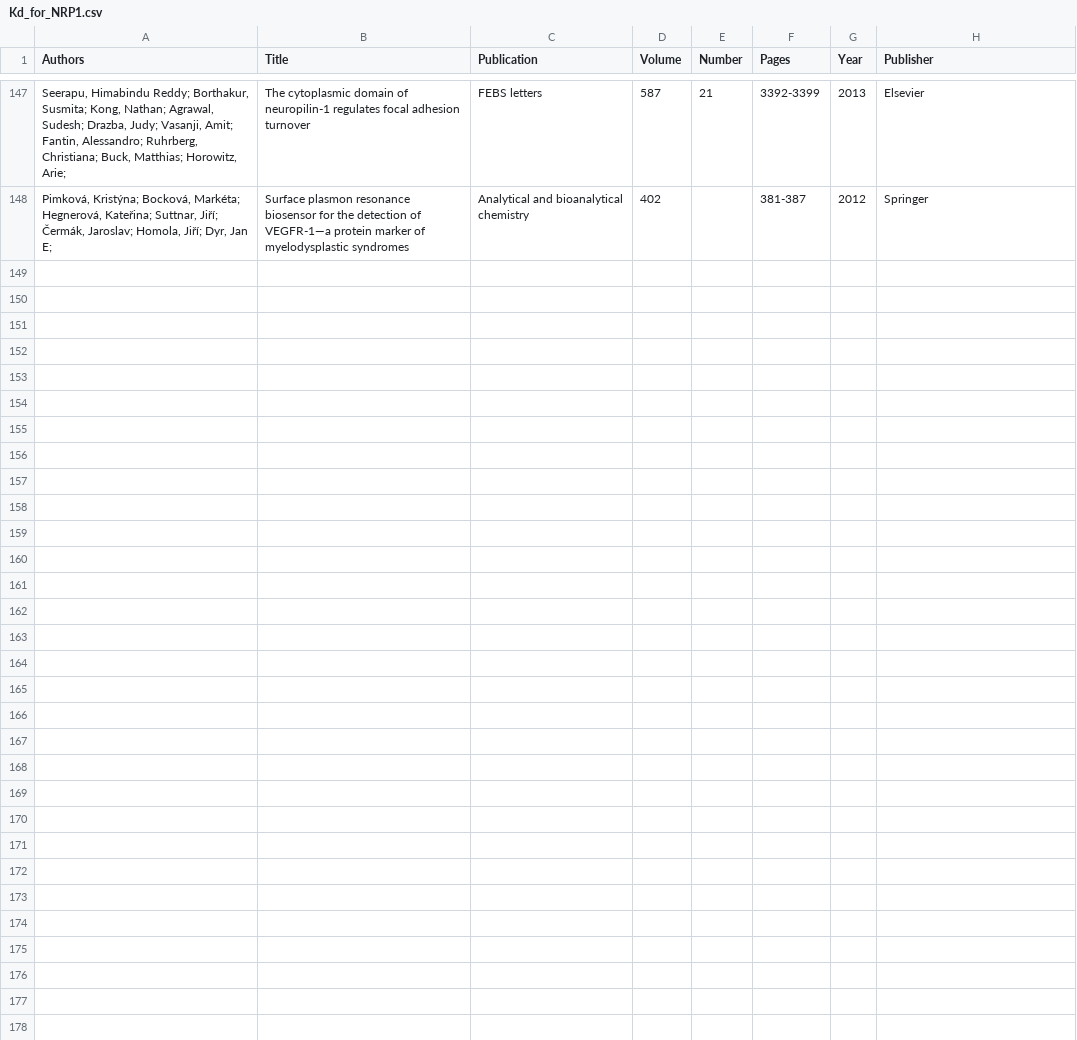
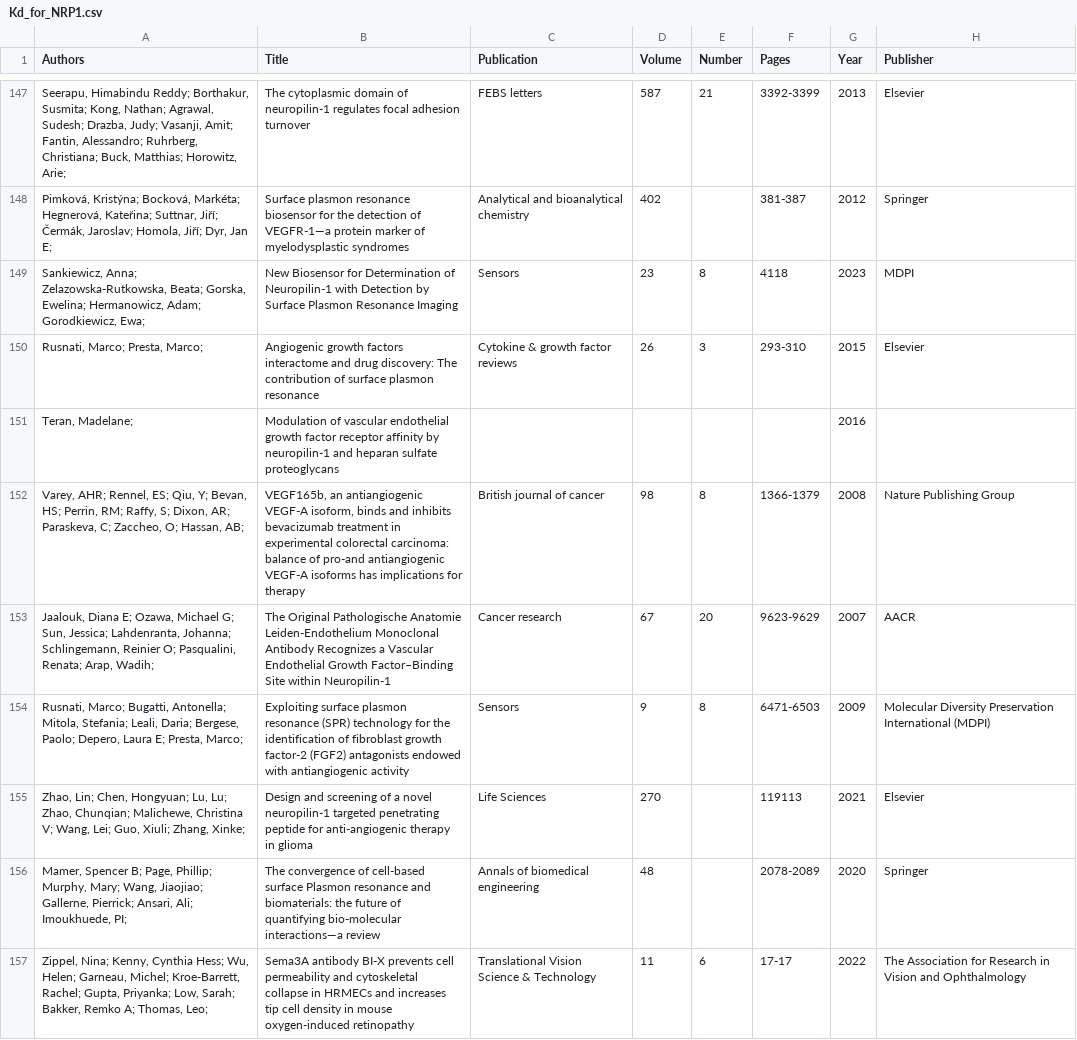
Before and after one commit to YunjeongLee/meta-analysis-for-VEGF-signaling, a CSV file: data/papers/Kd_for_NRP1.csv, drawn as a sheet; only a part is shown, gaps mark what is left out; the diff covers the shown part only; the diff names each change by its address in the sheet, - before the commit and + after, or states it on an @@ line.

Commit message:
keyword 5: VEGF-A to NRP1 affinity "surface plasmon resonance" assay

```diff
--- a/data/papers/Kd_for_NRP1.csv
+++ b/data/papers/Kd_for_NRP1.csv
+row 149: Sankiewicz, Anna; Zelazowska-Rutkowska, Beata; Gorska, Ewelina; Hermanowicz, Adam; Gorodkiewicz, Ewa; | New Biosensor for Determination of Neuropilin-1 with Detection by Surface Plasmon Resonance Imaging | Sensors | 23 | 8 | 4118 | 2023 | MDPI
+row 150: Rusnati, Marco; Presta, Marco; | Angiogenic growth factors interactome and drug discovery: The contribution of surface plasmon resonance | Cytokine & growth factor reviews | 26 | 3 | 293-310 | 2015 | Elsevier
+row 151: Teran, Madelane; | Modulation of vascular endothelial growth factor receptor affinity by neuropilin-1 and heparan sulfate proteoglycans |  |  |  |  | 2016
+row 152: Varey, AHR; Rennel, ES; Qiu, Y; Bevan, HS; Perrin, RM; Raffy, S; Dixon, AR; Paraskeva, C; Zaccheo, O; Hassan, AB; | VEGF165b, an antiangiogenic VEGF-A isoform, binds and inhibits bevacizumab treatment in experimental colorectal carcinoma: balance of pro-and antiangiogenic VEGF-A isoforms has implications for therapy | British journal of cancer | 98 | 8 | 1366-1379 | 2008 | Nature Publishing Group
+row 153: Jaalouk, Diana E; Ozawa, Michael G; Sun, Jessica; Lahdenranta, Johanna; Schlingemann, Reinier O; Pasqualini, Renata; Arap, Wadih; | The Original Pathologische Anatomie Leiden-Endothelium Monoclonal Antibody Recognizes a Vascular Endothelial Growth Factor–Binding Site within Neuropilin-1 | Cancer research | 67 | 20 | 9623-9629 | 2007 | AACR
+row 154: Rusnati, Marco; Bugatti, Antonella; Mitola, Stefania; Leali, Daria; Bergese, Paolo; Depero, Laura E; Presta, Marco; | Exploiting surface plasmon resonance (SPR) technology for the identification of fibroblast growth factor-2 (FGF2) antagonists endowed with antiangiogenic activity | Sensors | 9 | 8 | 6471-6503 | 2009 | Molecular Diversity Preservation International (MDPI)
+row 155: Zhao, Lin; Chen, Hongyuan; Lu, Lu; Zhao, Chunqian; Malichewe, Christina V; Wang, Lei; Guo, Xiuli; Zhang, Xinke; | Design and screening of a novel neuropilin-1 targeted penetrating peptide for anti-angiogenic therapy in glioma | Life Sciences | 270 |  | 119113 | 2021 | Elsevier
+row 156: Mamer, Spencer B; Page, Phillip; Murphy, Mary; Wang, Jiaojiao; Gallerne, Pierrick; Ansari, Ali; Imoukhuede, PI; | The convergence of cell-based surface Plasmon resonance and biomaterials: the future of quantifying bio-molecular interactions—a review | Annals of biomedical engineering | 48 |  | 2078-2089 | 2020 | Springer
+row 157: Zippel, Nina; Kenny, Cynthia Hess; Wu, Helen; Garneau, Michel; Kroe-Barrett, Rachel; Gupta, Priyanka; Low, Sarah; Bakker, Remko A; Thomas, Leo; | Sema3A antibody BI-X prevents cell permeability and cytoskeletal collapse in HRMECs and increases tip cell density in mouse oxygen-induced retinopathy | Translational Vision Science & Technology | 11 | 6 | 17-17 | 2022 | The Association for Research in Vision and Ophthalmology
```
Also changed, not shown: 9 added rows elsewhere in this file.
